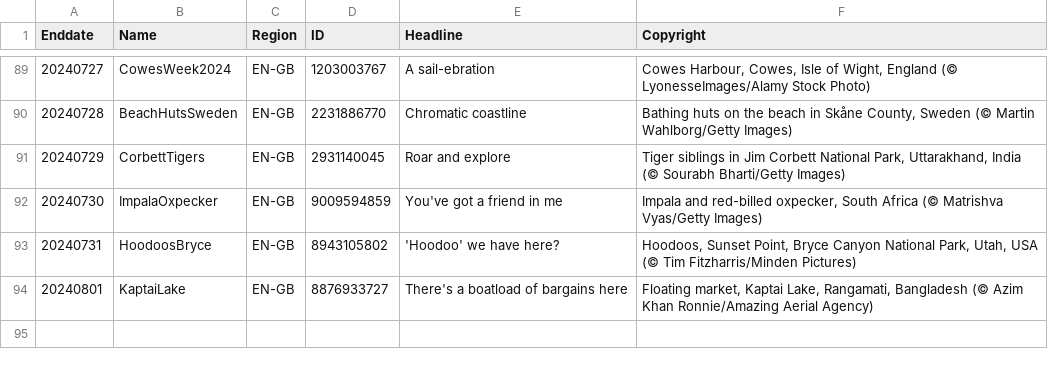
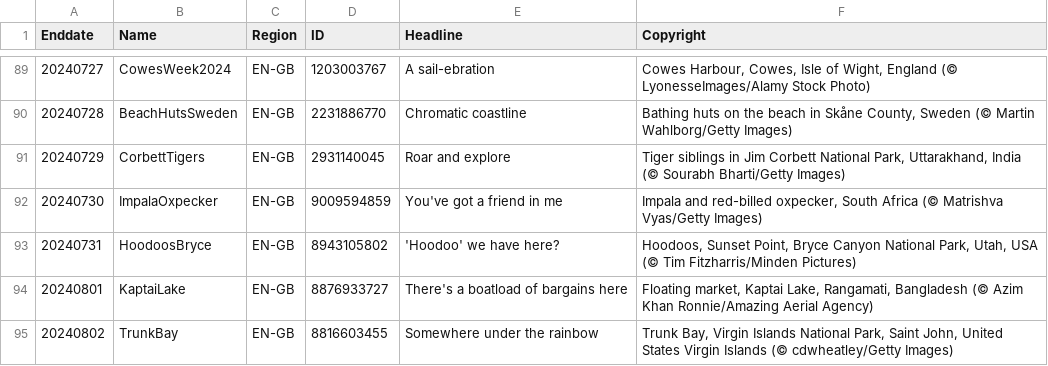
Before and after one commit to tauyoungsama/imageArchive, a CSV file: metadata/EN-GB.csv, drawn as a sheet; only a part is shown, gaps mark what is left out.

```diff
--- a/metadata/EN-GB.csv
+++ b/metadata/EN-GB.csv
@@ -94 +94,2 @@ Enddate,Name,Region,ID,Headline,Copyright
 20240801,KaptaiLake,EN-GB,8876933727,"There's a boatload of bargains here","Floating market, Kaptai Lake, Rangamati, Bangladesh (© Azim Khan Ronnie/Amazing Aerial Agency)"
+20240802,TrunkBay,EN-GB,8816603455,"Somewhere under the rainbow","Trunk Bay, Virgin Islands National Park, Saint John, United States Virgin Islands (© cdwheatley/Getty Images)"
```
Also changed, not shown: metadata/EN-CA.csv, metadata/EN-US.csv, 9 other files.
